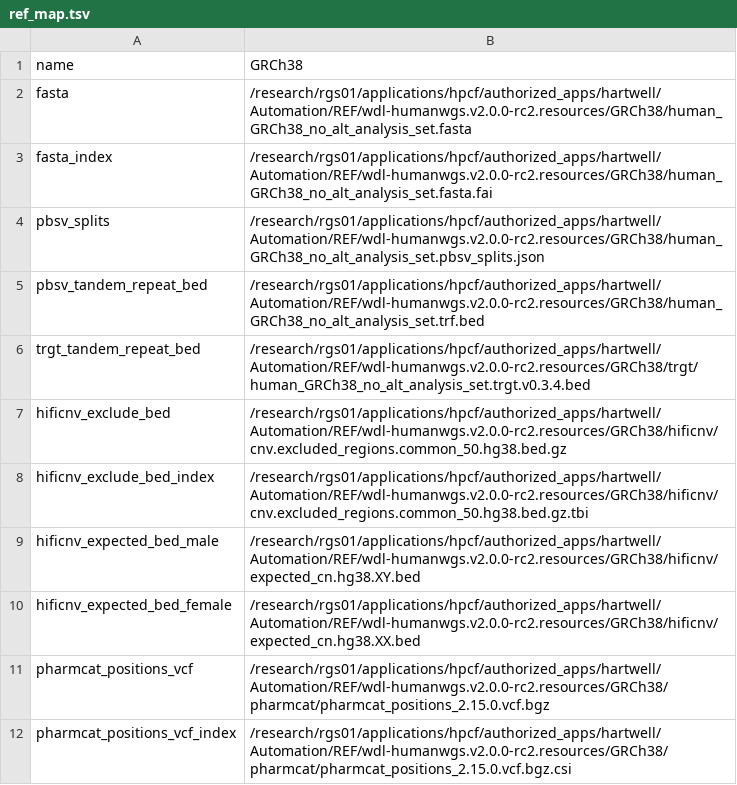
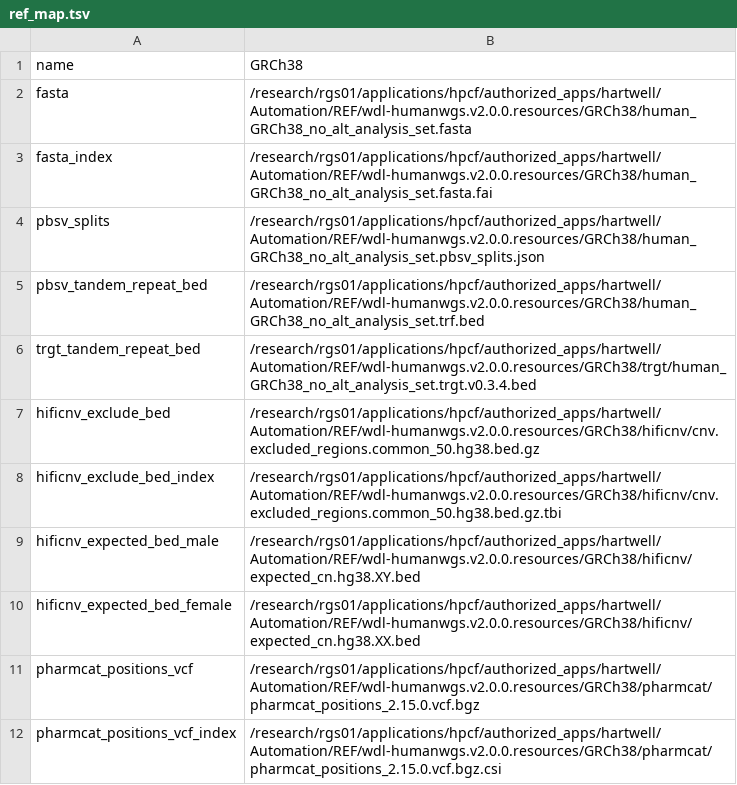
Before and after one commit to RhettRautsaw/StJude_PacBio-WDL-tutorial, a TSV file: wgs_wdl_files/ref_map.tsv, drawn as a sheet.

Commit message:
Update ref_map.tsv

```diff
--- a/wgs_wdl_files/ref_map.tsv
+++ b/wgs_wdl_files/ref_map.tsv
@@ -1,12 +1,12 @@
 name	GRCh38
-fasta	/research/rgs01/applications/hpcf/authorized_apps/hartwell/Automation/REF/wdl-humanwgs.v2.0.0-rc2.resources/GRCh38/human_GRCh38_no_alt_analysis_set.fasta
-fasta_index	/research/rgs01/applications/hpcf/authorized_apps/hartwell/Automation/REF/wdl-humanwgs.v2.0.0-rc2.resources/GRCh38/human_GRCh38_no_alt_analysis_set.fasta.fai
-pbsv_splits	/research/rgs01/applications/hpcf/authorized_apps/hartwell/Automation/REF/wdl-humanwgs.v2.0.0-rc2.resources/GRCh38/human_GRCh38_no_alt_analysis_set.pbsv_splits.json
-pbsv_tandem_repeat_bed	/research/rgs01/applications/hpcf/authorized_apps/hartwell/Automation/REF/wdl-humanwgs.v2.0.0-rc2.resources/GRCh38/human_GRCh38_no_alt_analysis_set.trf.bed
-trgt_tandem_repeat_bed	/research/rgs01/applications/hpcf/authorized_apps/hartwell/Automation/REF/wdl-humanwgs.v2.0.0-rc2.resources/GRCh38/trgt/human_GRCh38_no_alt_analysis_set.trgt.v0.3.4.bed
-hificnv_exclude_bed	/research/rgs01/applications/hpcf/authorized_apps/hartwell/Automation/REF/wdl-humanwgs.v2.0.0-rc2.resources/GRCh38/hificnv/cnv.excluded_regions.common_50.hg38.bed.gz
-hificnv_exclude_bed_index	/research/rgs01/applications/hpcf/authorized_apps/hartwell/Automation/REF/wdl-humanwgs.v2.0.0-rc2.resources/GRCh38/hificnv/cnv.excluded_regions.common_50.hg38.bed.gz.tbi
-hificnv_expected_bed_male	/research/rgs01/applications/hpcf/authorized_apps/hartwell/Automation/REF/wdl-humanwgs.v2.0.0-rc2.resources/GRCh38/hificnv/expected_cn.hg38.XY.bed
-hificnv_expected_bed_female	/research/rgs01/applications/hpcf/authorized_apps/hartwell/Automation/REF/wdl-humanwgs.v2.0.0-rc2.resources/GRCh38/hificnv/expected_cn.hg38.XX.bed
-pharmcat_positions_vcf	/research/rgs01/applications/hpcf/authorized_apps/hartwell/Automation/REF/wdl-humanwgs.v2.0.0-rc2.resources/GRCh38/pharmcat/pharmcat_positions_2.15.0.vcf.bgz
-pharmcat_positions_vcf_index	/research/rgs01/applications/hpcf/authorized_apps/hartwell/Automation/REF/wdl-humanwgs.v2.0.0-rc2.resources/GRCh38/pharmcat/pharmcat_positions_2.15.0.vcf.bgz.csi
+fasta	/research/rgs01/applications/hpcf/authorized_apps/hartwell/Automation/REF/wdl-humanwgs.v2.0.0.resources/GRCh38/human_GRCh38_no_alt_analysis_set.fasta
+fasta_index	/research/rgs01/applications/hpcf/authorized_apps/hartwell/Automation/REF/wdl-humanwgs.v2.0.0.resources/GRCh38/human_GRCh38_no_alt_analysis_set.fasta.fai
+pbsv_splits	/research/rgs01/applications/hpcf/authorized_apps/hartwell/Automation/REF/wdl-humanwgs.v2.0.0.resources/GRCh38/human_GRCh38_no_alt_analysis_set.pbsv_splits.json
+pbsv_tandem_repeat_bed	/research/rgs01/applications/hpcf/authorized_apps/hartwell/Automation/REF/wdl-humanwgs.v2.0.0.resources/GRCh38/human_GRCh38_no_alt_analysis_set.trf.bed
+trgt_tandem_repeat_bed	/research/rgs01/applications/hpcf/authorized_apps/hartwell/Automation/REF/wdl-humanwgs.v2.0.0.resources/GRCh38/trgt/human_GRCh38_no_alt_analysis_set.trgt.v0.3.4.bed
+hificnv_exclude_bed	/research/rgs01/applications/hpcf/authorized_apps/hartwell/Automation/REF/wdl-humanwgs.v2.0.0.resources/GRCh38/hificnv/cnv.excluded_regions.common_50.hg38.bed.gz
+hificnv_exclude_bed_index	/research/rgs01/applications/hpcf/authorized_apps/hartwell/Automation/REF/wdl-humanwgs.v2.0.0.resources/GRCh38/hificnv/cnv.excluded_regions.common_50.hg38.bed.gz.tbi
+hificnv_expected_bed_male	/research/rgs01/applications/hpcf/authorized_apps/hartwell/Automation/REF/wdl-humanwgs.v2.0.0.resources/GRCh38/hificnv/expected_cn.hg38.XY.bed
+hificnv_expected_bed_female	/research/rgs01/applications/hpcf/authorized_apps/hartwell/Automation/REF/wdl-humanwgs.v2.0.0.resources/GRCh38/hificnv/expected_cn.hg38.XX.bed
+pharmcat_positions_vcf	/research/rgs01/applications/hpcf/authorized_apps/hartwell/Automation/REF/wdl-humanwgs.v2.0.0.resources/GRCh38/pharmcat/pharmcat_positions_2.15.0.vcf.bgz
+pharmcat_positions_vcf_index	/research/rgs01/applications/hpcf/authorized_apps/hartwell/Automation/REF/wdl-humanwgs.v2.0.0.resources/GRCh38/pharmcat/pharmcat_positions_2.15.0.vcf.bgz.csi
```
